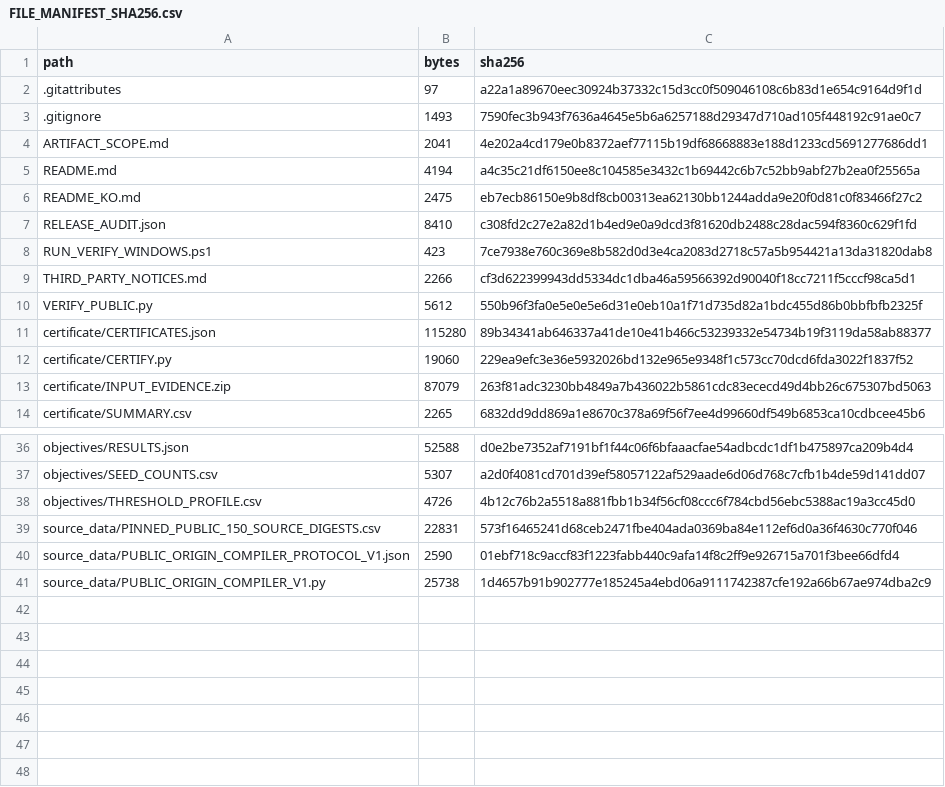
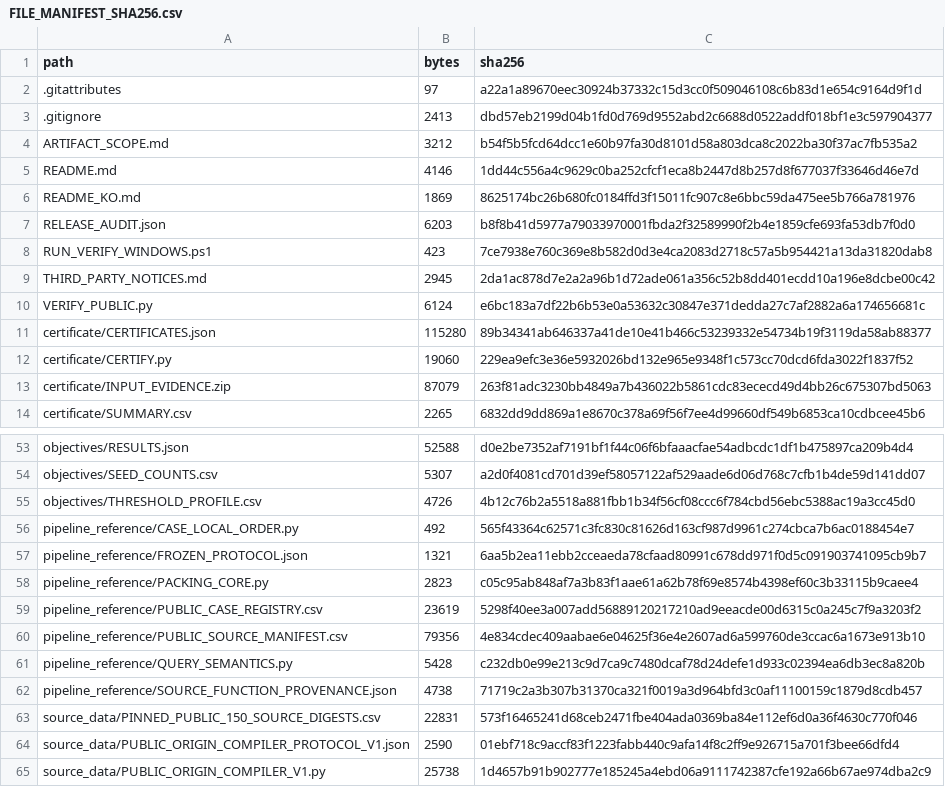
Before and after one commit to Kang-Dong-Hyun/qa-ssec-icde2027-artifact, a CSV file: FILE_MANIFEST_SHA256.csv, drawn as a sheet; only a part is shown, gaps mark what is left out; the diff covers the shown part only.

```diff
--- a/FILE_MANIFEST_SHA256.csv
+++ b/FILE_MANIFEST_SHA256.csv
@@ -2,10 +2,10 @@ path,bytes,sha256
 .gitattributes,97,a22a1a89670eec30924b37332c15d3cc0f509046108c6b83d1e654c9164d9f1d
-.gitignore,1493,7590fec3b943f7636a4645e5b6a6257188d29347d710ad105f448192c91ae0c7
-ARTIFACT_SCOPE.md,2041,4e202a4cd179e0b8372aef77115b19df68668883e188d1233cd5691277686dd1
-README.md,4194,a4c35c21df6150ee8c104585e3432c1b69442c6b7c52bb9abf27b2ea0f25565a
-README_KO.md,2475,eb7ecb86150e9b8df8cb00313ea62130bb1244adda9e20f0d81c0f83466f27c2
-RELEASE_AUDIT.json,8410,c308fd2c27e2a82d1b4ed9e0a9dcd3f81620db2488c28dac594f8360c629f1fd
+.gitignore,2413,dbd57eb2199d04b1fd0d769d9552abd2c6688d0522addf018bf1e3c597904377
+ARTIFACT_SCOPE.md,3212,b54f5b5fcd64dcc1e60b97fa30d8101d58a803dca8c2022ba30f37ac7fb535a2
+README.md,4146,1dd44c556a4c9629c0ba252cfcf1eca8b2447d8b257d8f677037f33646d46e7d
+README_KO.md,1869,8625174bc26b680fc0184ffd3f15011fc907c8e6bbc59da475ee5b766a781976
+RELEASE_AUDIT.json,6203,b8f8b41d5977a79033970001fbda2f32589990f2b4e1859cfe693fa53db7f0d0
 RUN_VERIFY_WINDOWS.ps1,423,7ce7938e760c369e8b582d0d3e4ca2083d2718c57a5b954421a13da31820dab8
-THIRD_PARTY_NOTICES.md,2266,cf3d622399943dd5334dc1dba46a59566392d90040f18cc7211f5cccf98ca5d1
-VERIFY_PUBLIC.py,5612,550b96f3fa0e5e0e5e6d31e0eb10a1f71d735d82a1bdc455d86b0bbfbfb2325f
+THIRD_PARTY_NOTICES.md,2945,2da1ac878d7e2a2a96b1d72ade061a356c52b8dd401ecdd10a196e8dcbe00c42
+VERIFY_PUBLIC.py,6124,e6bc183a7df22b6b53e0a53632c30847e371dedda27c7af2882a6a174656681c
 certificate/CERTIFICATES.json,115280,89b34341ab646337a41de10e41b466c53239332e54734b19f3119da58ab88377
@@ -38,2 +55,9 @@ objectives/SEED_COUNTS.csv,5307,a2d0f4081cd701d39ef58057122af529aade6d06d768c7cf
 objectives/THRESHOLD_PROFILE.csv,4726,4b12c76b2a5518a881fbb1b34f56cf08ccc6f784cbd56ebc5388ac19a3cc45d0
+pipeline_reference/CASE_LOCAL_ORDER.py,492,565f43364c62571c3fc830c81626d163cf987d9961c274cbca7b6ac0188454e7
+pipeline_reference/FROZEN_PROTOCOL.json,1321,6aa5b2ea11ebb2cceaeda78cfaad80991c678dd971f0d5c091903741095cb9b7
+pipeline_reference/PACKING_CORE.py,2823,c05c95ab848af7a3b83f1aae61a62b78f69e8574b4398ef60c3b33115b9caee4
+pipeline_reference/PUBLIC_CASE_REGISTRY.csv,23619,5298f40ee3a007add56889120217210ad9eeacde00d6315c0a245c7f9a3203f2
+pipeline_reference/PUBLIC_SOURCE_MANIFEST.csv,79356,4e834cdec409aabae6e04625f36e4e2607ad6a599760de3ccac6a1673e913b10
+pipeline_reference/QUERY_SEMANTICS.py,5428,c232db0e99e213c9d7ca9c7480dcaf78d24defe1d933c02394ea6db3ec8a820b
+pipeline_reference/SOURCE_FUNCTION_PROVENANCE.json,4738,71719c2a3b307b31370ca321f0019a3d964bfd3c0af11100159c1879d8cdb457
 source_data/PINNED_PUBLIC_150_SOURCE_DIGESTS.csv,22831,573f16465241d68ceb2471fbe404ada0369ba84e112ef6d0a36f4630c770f046
```
Also changed, not shown: 17 added rows elsewhere in this file, 30 other files.
